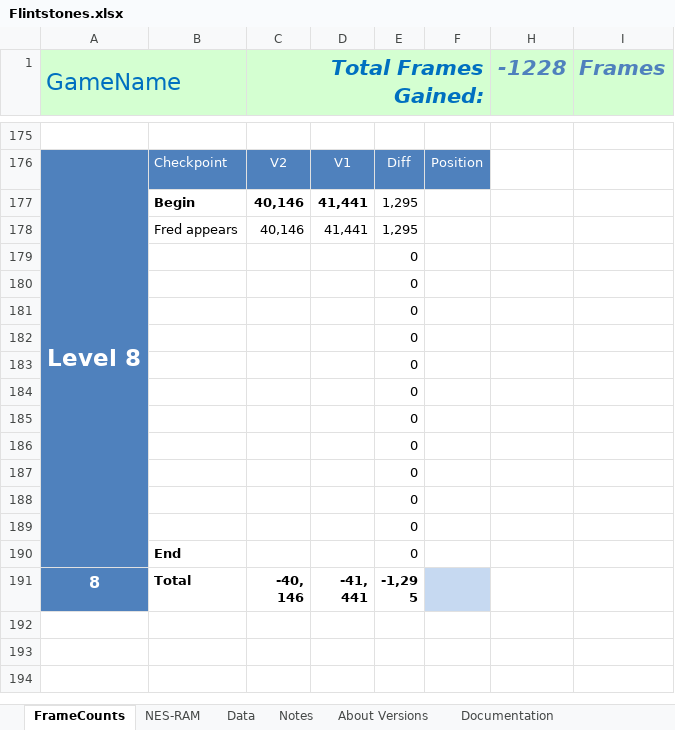
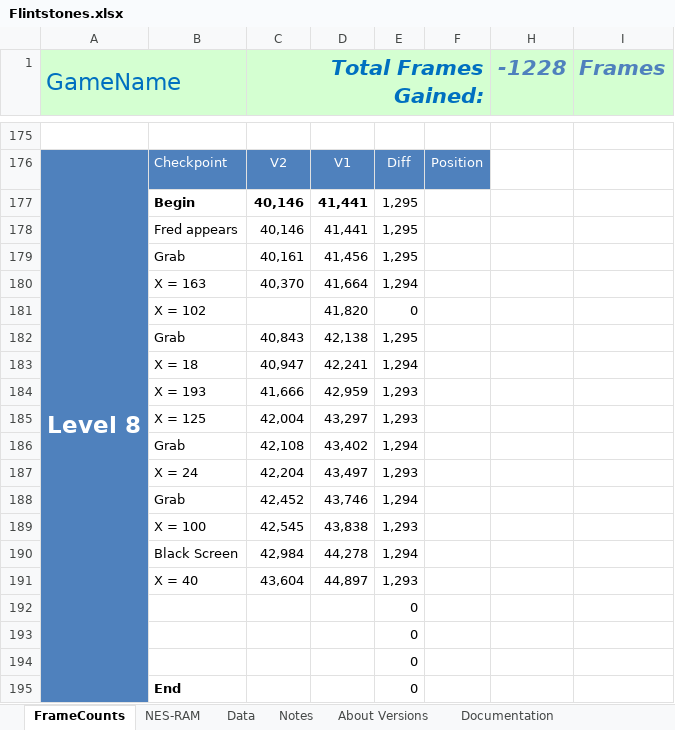
Before and after one commit to MathewWi/adelikat-tas, an Excel workbook: Flintstones/Compare/Flintstones.xlsx, sheet FrameCounts, drawn as a sheet; only a part is shown, gaps mark what is left out; the shorter side is filled out with more unchanged rows; values as stored, in another font and other column widths than the file's, no borders; removed rows and columns are numbered as before the commit, all else as after; the diff names each change by its address in the sheet, - before the commit and + after, or states it on an @@ line.

Commit message:
Flintstones - a chunk of level 8 done

```diff
--- a/Flintstones/Compare/Flintstones.xlsx (sheet FrameCounts)
+++ b/Flintstones/Compare/Flintstones.xlsx (sheet FrameCounts)
-row 179:  |  |  |  | 0
-row 180:  |  |  |  | 0
-row 181:  |  |  |  | 0
-row 182:  |  |  |  | 0
-row 183:  |  |  |  | 0
-row 184:  |  |  |  | 0
-row 185:  |  |  |  | 0
-row 186:  |  |  |  | 0
+row 179:  | Grab | 40,161 | 41,456 | 1,295
+row 180:  | X = 163 | 40,370 | 41,664 | 1,294
+row 181:  | X = 102 |  | 41,820 | 0
+row 182:  | Grab | 40,843 | 42,138 | 1,295
+row 183:  | X = 18 | 40,947 | 42,241 | 1,294
+row 184:  | X = 193 | 41,666 | 42,959 | 1,293
+row 185:  | X = 125 | 42,004 | 43,297 | 1,293
+row 186:  | Grab | 42,108 | 43,402 | 1,294
+row 187:  | X = 24 | 42,204 | 43,497 | 1,293
+row 188:  | Grab | 42,452 | 43,746 | 1,294
+row 189:  | X = 100 | 42,545 | 43,838 | 1,293
+row 190:  | Black Screen | 42,984 | 44,278 | 1,294
+row 191:  | X = 40 | 43,604 | 44,897 | 1,293
```
Also changed, not shown: formulas that keep their value, 1 other file.
